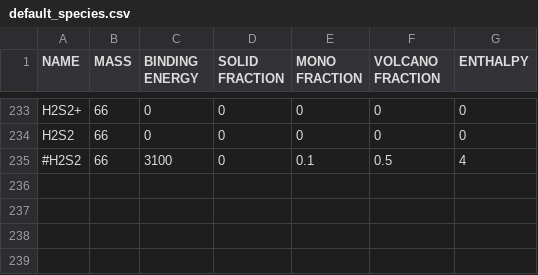
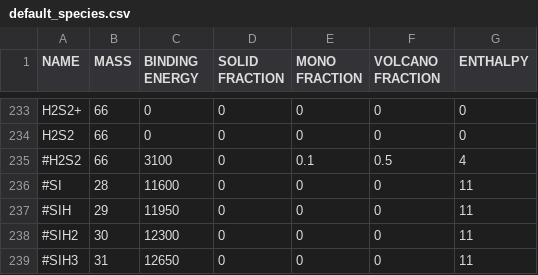
Before and after one commit to uclchem/UCLCHEM, a CSV file: Makerates/inputFiles/default_species.csv, drawn as a sheet; only a part is shown, gaps mark what is left out.

```diff
--- a/Makerates/inputFiles/default_species.csv
+++ b/Makerates/inputFiles/default_species.csv
@@ -235 +235,5 @@ H2S2,66,0,0,0,0,0
 #H2S2,66,3100,0,0.1,0.5,4
+#SI,28,11600,0,0,0,11
+#SIH,29,11950,0,0,0,11
+#SIH2,30,12300,0,0,0,11
+#SIH3,31,12650,0,0,0,11
```
Also changed, not shown: Makerates/inputFiles/default_grain_network.csv, Makerates/outputFiles/dropped_reactions.csv, 22 other files.
